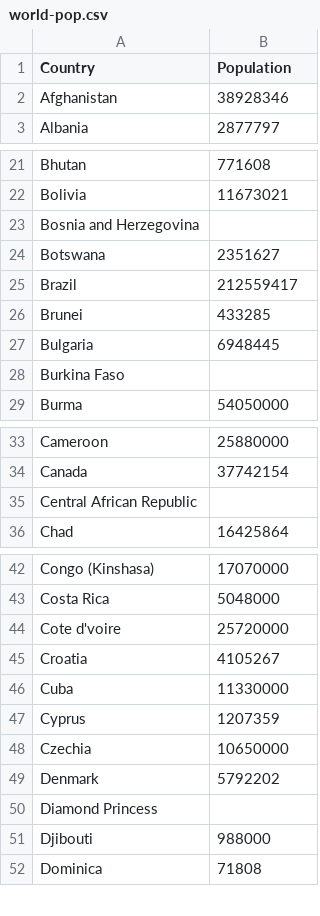
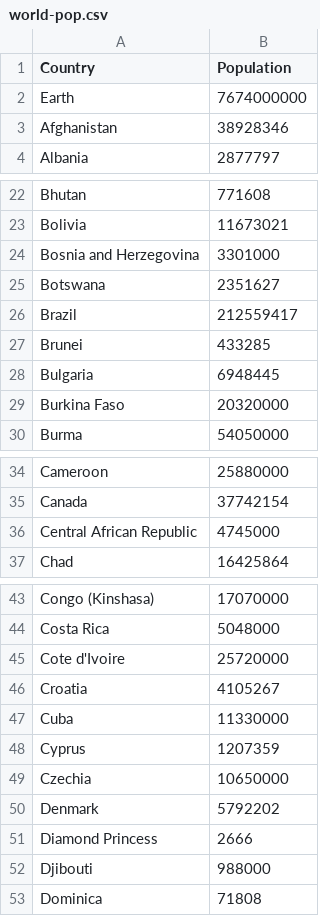
Before and after one commit to bhbmaster/covid19, a CSV file: world-pop.csv, drawn as a sheet; only a part is shown, gaps mark what is left out; the diff covers the shown part only.

Commit message:
* world-population: fixed missing values added total human earth population as Earth * common: fixed error if x is None into lambda function and need to create self.population as thats a property of the Country objects * covid19plot: added population file download and parser into the Country objects. Also generating the relative divs + relative html plots. * TODO: check output of divs(plots) and html files. Test regular and relative/perpops plots. Also check for errors in text output. Test what happens if we have missing population information (test with missing country and one with null population value and one with space population value).

```diff
--- a/world-pop.csv
+++ b/world-pop.csv
@@ -1,2 +1,3 @@
 Country,Population
+Earth,7674000000
 Afghanistan,38928346
@@ -22,3 +23,3 @@ Bhutan,771608
 Bolivia,11673021
-Bosnia and Herzegovina,
+Bosnia and Herzegovina,3301000
 Botswana,2351627
@@ -27,3 +28,3 @@ Brunei,433285
 Bulgaria,6948445
-Burkina Faso,
+Burkina Faso,20320000
 Burma,54050000
@@ -34,3 +35,3 @@ Cameroon,25880000
 Canada,37742154
-Central African Republic,
+Central African Republic,4745000
 Chad,16425864
@@ -43,3 +44,3 @@ Congo (Kinshasa),17070000
 Costa Rica,5048000
-Cote d'voire,25720000
+Cote d'Ivoire,25720000
 Croatia,4105267
@@ -49,3 +50,3 @@ Czechia,10650000
 Denmark,5792202
-Diamond Princess,
+Diamond Princess,2666
 Djibouti,988000
```
Also changed, not shown: 3 edited cells elsewhere in this file, 3 other files.
